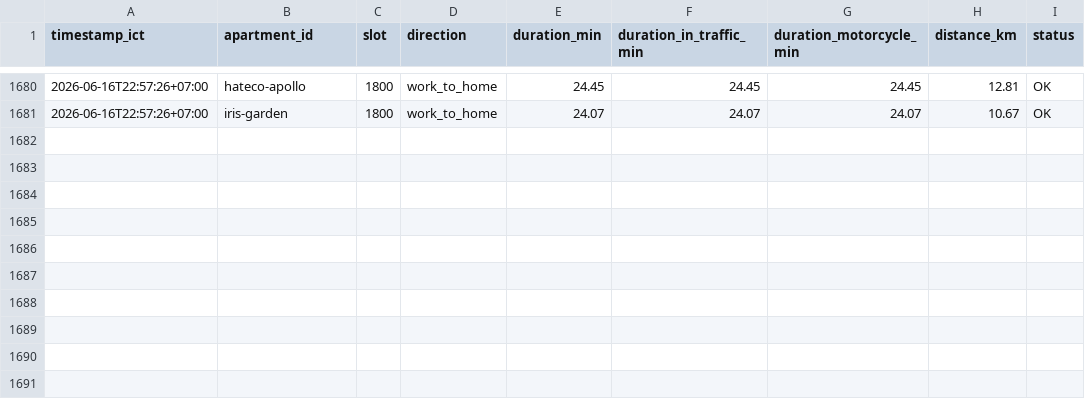
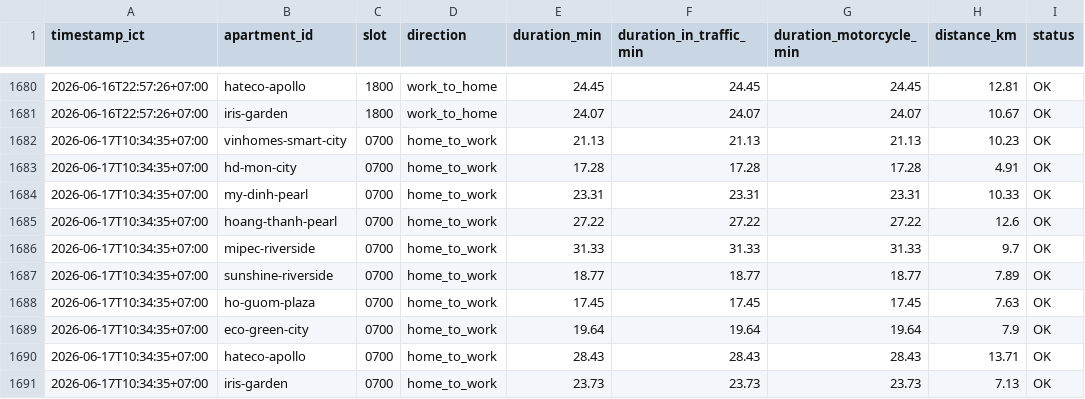
Before and after one commit to dongpp57/apartment-commute-tracker, a CSV file: data/commute_log.csv, drawn as a sheet; only a part is shown, gaps mark what is left out.

Commit message:
data: append slot 0700 log

```diff
--- a/data/commute_log.csv
+++ b/data/commute_log.csv
@@ -1681 +1681,11 @@ timestamp_ict,apartment_id,slot,direction,duration_min,duration_in_traffic_min,d
 2026-06-16T22:57:26+07:00,iris-garden,1800,work_to_home,24.07,24.07,24.07,10.67,OK
+2026-06-17T10:34:35+07:00,vinhomes-smart-city,0700,home_to_work,21.13,21.13,21.13,10.23,OK
+2026-06-17T10:34:35+07:00,hd-mon-city,0700,home_to_work,17.28,17.28,17.28,4.91,OK
+2026-06-17T10:34:35+07:00,my-dinh-pearl,0700,home_to_work,23.31,23.31,23.31,10.33,OK
+2026-06-17T10:34:35+07:00,hoang-thanh-pearl,0700,home_to_work,27.22,27.22,27.22,12.6,OK
+2026-06-17T10:34:35+07:00,mipec-riverside,0700,home_to_work,31.33,31.33,31.33,9.7,OK
+2026-06-17T10:34:35+07:00,sunshine-riverside,0700,home_to_work,18.77,18.77,18.77,7.89,OK
+2026-06-17T10:34:35+07:00,ho-guom-plaza,0700,home_to_work,17.45,17.45,17.45,7.63,OK
+2026-06-17T10:34:35+07:00,eco-green-city,0700,home_to_work,19.64,19.64,19.64,7.9,OK
+2026-06-17T10:34:35+07:00,hateco-apollo,0700,home_to_work,28.43,28.43,28.43,13.71,OK
+2026-06-17T10:34:35+07:00,iris-garden,0700,home_to_work,23.73,23.73,23.73,7.13,OK
```
Also changed, not shown: 1 other file.
